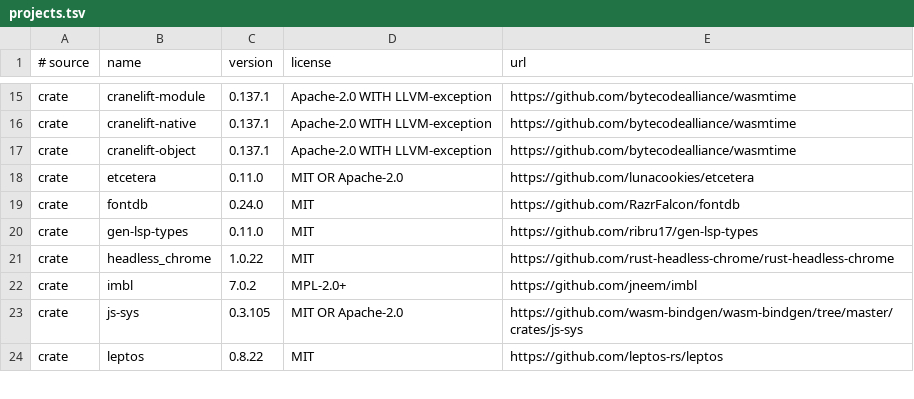
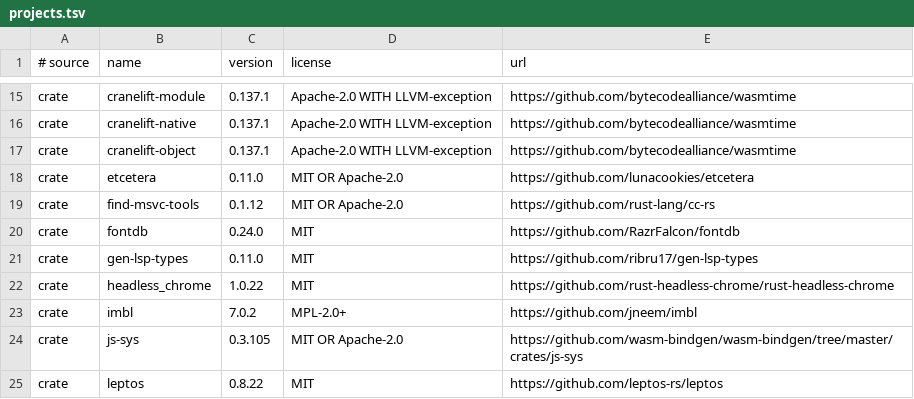
Before and after one commit to heinthanth/zaka, a TSV file: website/zaka_web_ui_common/src/credits/projects.tsv, drawn as a sheet; only a part is shown, gaps mark what is left out.

Commit message:
fix(tests): add find-msvc-tools to credits

```diff
--- a/website/zaka_web_ui_common/src/credits/projects.tsv
+++ b/website/zaka_web_ui_common/src/credits/projects.tsv
@@ -18,2 +18,3 @@ crate	cranelift-object	0.137.1	Apache-2.0 WITH LLVM-exception	https://github.com
 crate	etcetera	0.11.0	MIT OR Apache-2.0	https://github.com/lunacookies/etcetera
+crate	find-msvc-tools	0.1.12	MIT OR Apache-2.0	https://github.com/rust-lang/cc-rs
 crate	fontdb	0.24.0	MIT	https://github.com/RazrFalcon/fontdb
```
Also changed, not shown: 1 other file.
